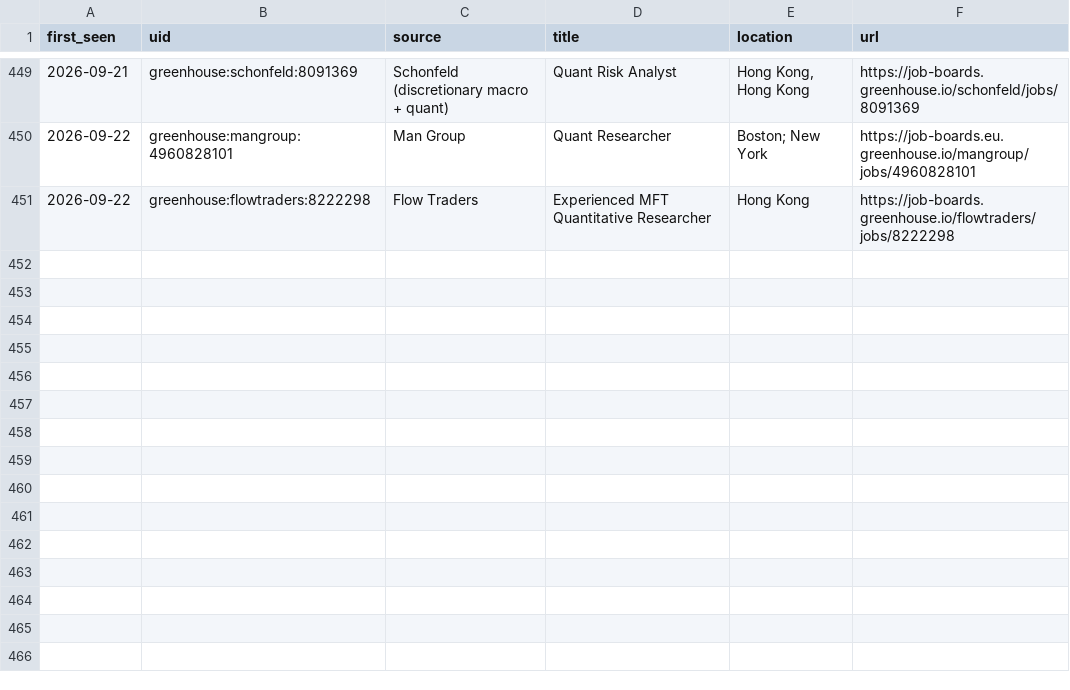
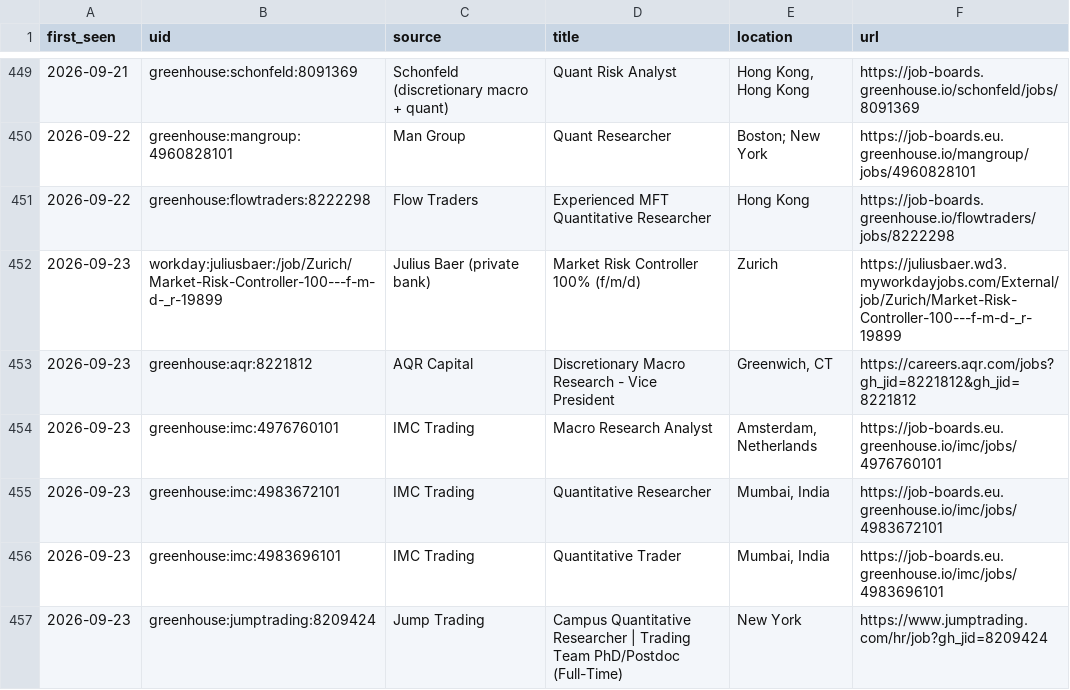
Before and after one commit to giovanniborraccia/job-radar, a CSV file: seen_jobs.csv, drawn as a sheet; only a part is shown, gaps mark what is left out; the diff names each change by its address in the sheet, - before the commit and + after, or states it on an @@ line.

```diff
--- a/seen_jobs.csv
+++ b/seen_jobs.csv
+row 452: 2026-09-23 | workday:juliusbaer:/job/Zurich/Market-Risk-Controller-100---f-m-d-_r-19899 | Julius Baer (private bank) | Market Risk Controller 100% (f/m/d) | Zurich | https://juliusbaer.wd3.myworkdayjobs.com/External/job/Zurich/Market-Risk-Controller-100---f-m-d-_r-19899
+row 453: 2026-09-23 | greenhouse:aqr:8221812 | AQR Capital | Discretionary Macro Research - Vice President | Greenwich, CT | https://careers.aqr.com/jobs?gh_jid=8221812&gh_jid=8221812
+row 454: 2026-09-23 | greenhouse:imc:4976760101 | IMC Trading | Macro Research Analyst | Amsterdam, Netherlands | https://job-boards.eu.greenhouse.io/imc/jobs/4976760101
+row 455: 2026-09-23 | greenhouse:imc:4983672101 | IMC Trading | Quantitative Researcher | Mumbai, India | https://job-boards.eu.greenhouse.io/imc/jobs/4983672101
+row 456: 2026-09-23 | greenhouse:imc:4983696101 | IMC Trading | Quantitative Trader | Mumbai, India | https://job-boards.eu.greenhouse.io/imc/jobs/4983696101
+row 457: 2026-09-23 | greenhouse:jumptrading:8209424 | Jump Trading | Campus Quantitative Researcher | Trading Team PhD/Postdoc (Full-Time) | New York | https://www.jumptrading.com/hr/job?gh_jid=8209424
```
Also changed, not shown: 1 other file.
